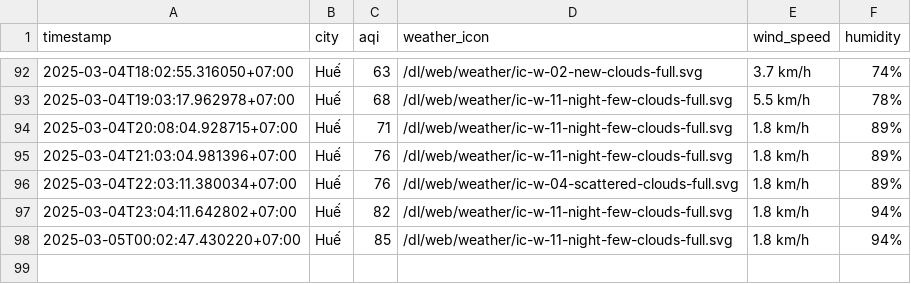
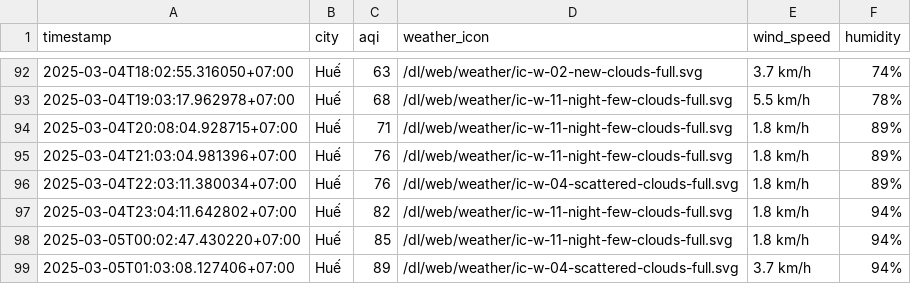
Before and after one commit to nghiahsgs/iqair-dataset, a CSV file: result/hue/aqi_hue_2025_mar.csv, drawn as a sheet; only a part is shown, gaps mark what is left out; the diff names each change by its address in the sheet, - before the commit and + after, or states it on an @@ line.

```diff
--- a/result/hue/aqi_hue_2025_mar.csv
+++ b/result/hue/aqi_hue_2025_mar.csv
+row 99: 2025-03-05T01:03:08.127406+07:00 | Huế | 89 | /dl/web/weather/ic-w-04-scattered-clouds-full.svg | 3.7 km/h | 94%
```
Also changed, not shown: result/can-tho/aqi_can-tho_2025_mar.csv, result/hai-phong/aqi_hai-phong_2025_mar.csv, 2 other files.
